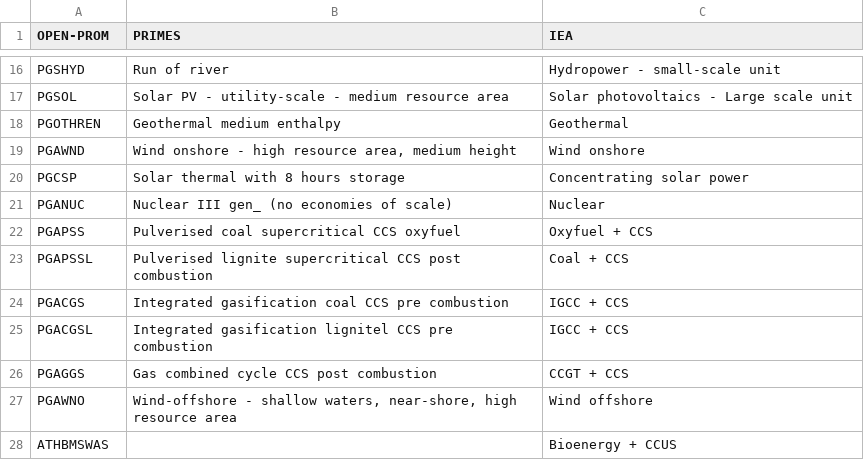
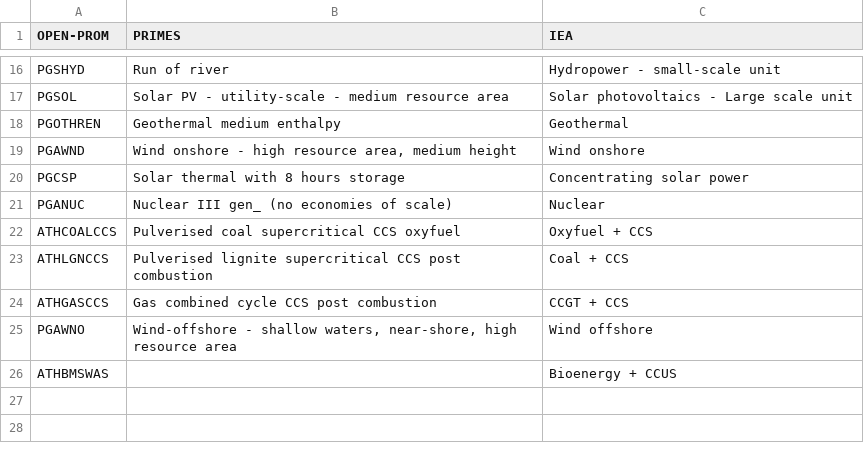
Before and after one commit to e3modelling/mrprom, a CSV file: inst/extdata/sectoral/prom-IEA-pgall-mapping.csv, drawn as a sheet; only a part is shown, gaps mark what is left out.

```diff
--- a/inst/extdata/sectoral/prom-IEA-pgall-mapping.csv
+++ b/inst/extdata/sectoral/prom-IEA-pgall-mapping.csv
@@ -21,7 +21,5 @@ PGCSP,Solar thermal with 8 hours storage,Concentrating solar power
 PGANUC,Nuclear III gen_ (no economies of scale),Nuclear
-PGAPSS,Pulverised coal supercritical CCS oxyfuel,Oxyfuel + CCS
-PGAPSSL,Pulverised lignite supercritical CCS post combustion,Coal + CCS
-PGACGS,Integrated gasification coal CCS pre combustion,IGCC + CCS
-PGACGSL,Integrated gasification lignitel CCS pre combustion,IGCC + CCS
-PGAGGS,Gas combined cycle CCS post combustion,CCGT + CCS
+ATHCOALCCS,Pulverised coal supercritical CCS oxyfuel,Oxyfuel + CCS
+ATHLGNCCS,Pulverised lignite supercritical CCS post combustion,Coal + CCS
+ATHGASCCS,Gas combined cycle CCS post combustion,CCGT + CCS
 PGAWNO,"Wind-offshore - shallow waters, near-shore, high resource area",Wind offshore
```
Also changed, not shown: inst/extdata/blabla_export/PGALL.csv, inst/extdata/blabla_export/PGALLtoEF.csv, 7 other files.
